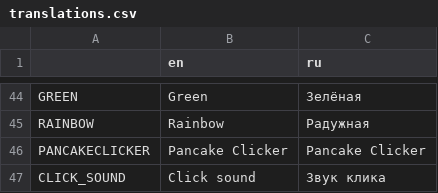
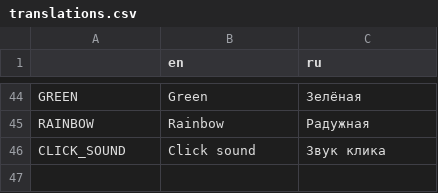
Before and after one commit to Issac8658/DesktopNiko, a CSV file: translations.csv, drawn as a sheet; only a part is shown, gaps mark what is left out.

```diff
--- a/translations.csv
+++ b/translations.csv
@@ -45,3 +45,2 @@ GREEN,Green,Зелёная
 RAINBOW,Rainbow,Радужная
-PANCAKECLICKER,Pancake Clicker,Pancake Clicker
 CLICK_SOUND,Click sound,Звук клика
```
Also changed, not shown: 29 other files.
